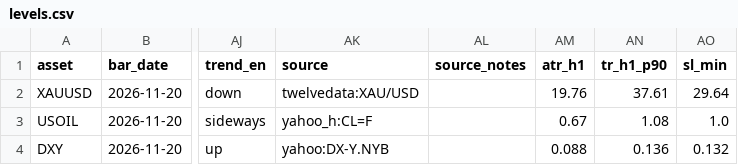
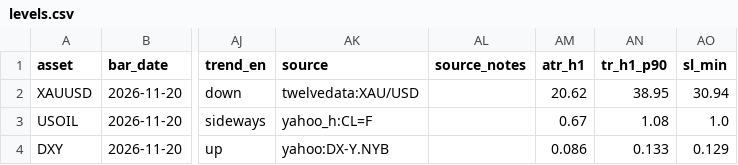
Before and after one commit to amonaipitf-ai/trading-ml, a CSV file: output/levels.csv, drawn as a sheet; only a part is shown, gaps mark what is left out; the diff names each change by its address in the sheet, - before the commit and + after, or states it on an @@ line.

```diff
--- a/output/levels.csv
+++ b/output/levels.csv
-AM2 (atr_h1): 19.76
+AM2 (atr_h1): 20.62
-AN2 (tr_h1_p90): 37.61
+AN2 (tr_h1_p90): 38.95
-AO2 (sl_min): 29.64
+AO2 (sl_min): 30.94
-AM4 (atr_h1): 0.088
+AM4 (atr_h1): 0.086
-AN4 (tr_h1_p90): 0.136
+AN4 (tr_h1_p90): 0.133
-AO4 (sl_min): 0.132
+AO4 (sl_min): 0.129
```
Also changed, not shown: 4 other files.
